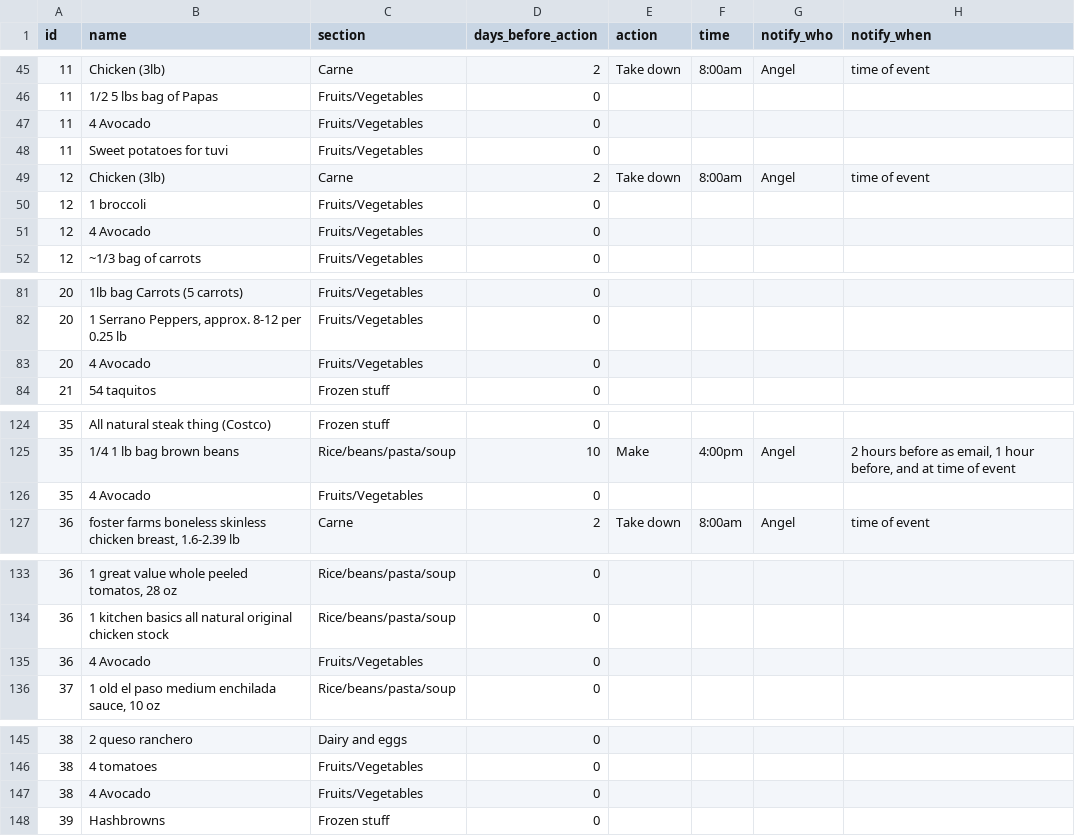
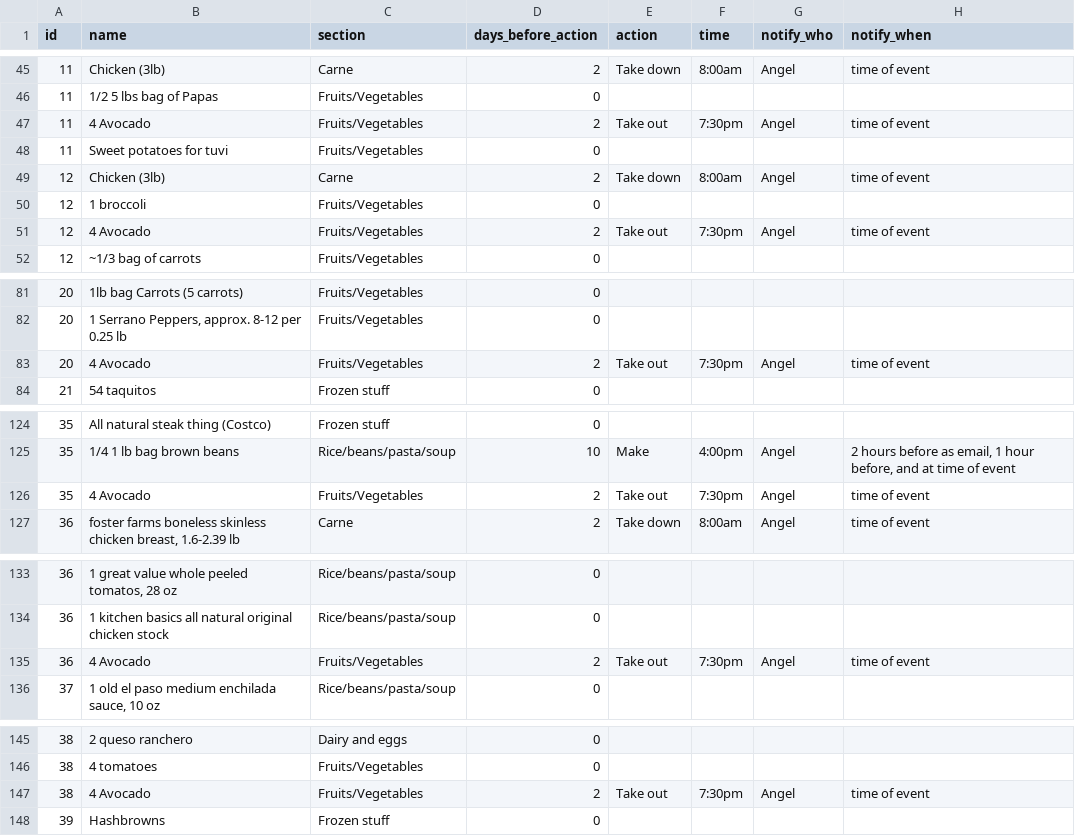
Before and after one commit to agonzalez52/groceries, a CSV file: Ingredients Table.csv, drawn as a sheet; only a part is shown, gaps mark what is left out; the diff covers the shown part only.

Commit message:
Updated avocado reminders

```diff
--- a/Ingredients Table.csv
+++ b/Ingredients Table.csv
@@ -46,3 +46,3 @@ id,name,section,days_before_action,action,time,notify_who,notify_when
 11,1/2 5 lbs bag of Papas,Fruits/Vegetables,0,,,,
-11,4 Avocado,Fruits/Vegetables,0,,,,
+11,4 Avocado,Fruits/Vegetables,2,Take out,7:30pm,Angel,time of event
 11,Sweet potatoes for tuvi,Fruits/Vegetables,0,,,,
@@ -50,3 +50,3 @@ id,name,section,days_before_action,action,time,notify_who,notify_when
 12,1 broccoli,Fruits/Vegetables,0,,,,
-12,4 Avocado,Fruits/Vegetables,0,,,,
+12,4 Avocado,Fruits/Vegetables,2,Take out,7:30pm,Angel,time of event
 12,~1/3 bag of carrots,Fruits/Vegetables,0,,,,
@@ -82,3 +82,3 @@ id,name,section,days_before_action,action,time,notify_who,notify_when
 20,"1 Serrano Peppers, approx. 8-12 per 0.25 lb",Fruits/Vegetables,0,,,,
-20,4 Avocado,Fruits/Vegetables,0,,,,
+20,4 Avocado,Fruits/Vegetables,2,Take out,7:30pm,Angel,time of event
 21,54 taquitos,Frozen stuff,0,,,,
@@ -125,3 +125,3 @@ id,name,section,days_before_action,action,time,notify_who,notify_when
 35,1/4 1 lb bag brown beans,Rice/beans/pasta/soup,10,Make,4:00pm,Angel,"2 hours before as email, 1 hour before, and at time of event"
-35,4 Avocado,Fruits/Vegetables,0,,,,
+35,4 Avocado,Fruits/Vegetables,2,Take out,7:30pm,Angel,time of event
 36,"foster farms boneless skinless chicken breast, 1.6-2.39 lb",Carne,2,Take down,8:00am,Angel,time of event
@@ -134,3 +134,3 @@ id,name,section,days_before_action,action,time,notify_who,notify_when
 36,1 kitchen basics all natural original chicken stock,Rice/beans/pasta/soup,0,,,,
-36,4 Avocado,Fruits/Vegetables,0,,,,
+36,4 Avocado,Fruits/Vegetables,2,Take out,7:30pm,Angel,time of event
 37,"1 old el paso medium enchilada sauce, 10 oz",Rice/beans/pasta/soup,0,,,,
@@ -146,3 +146,3 @@ id,name,section,days_before_action,action,time,notify_who,notify_when
 38,4 tomatoes,Fruits/Vegetables,0,,,,
-38,4 Avocado,Fruits/Vegetables,0,,,,
+38,4 Avocado,Fruits/Vegetables,2,Take out,7:30pm,Angel,time of event
 39,Hashbrowns,Frozen stuff,0,,,,
```
Also changed, not shown: 5 edited cells elsewhere in this file.
